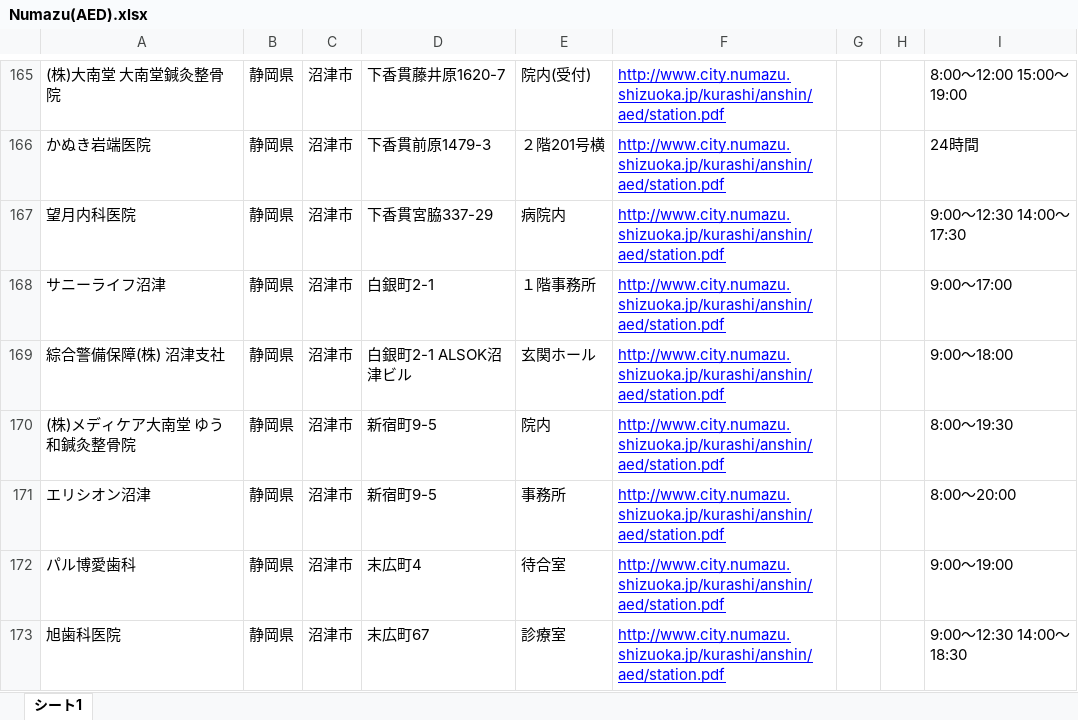
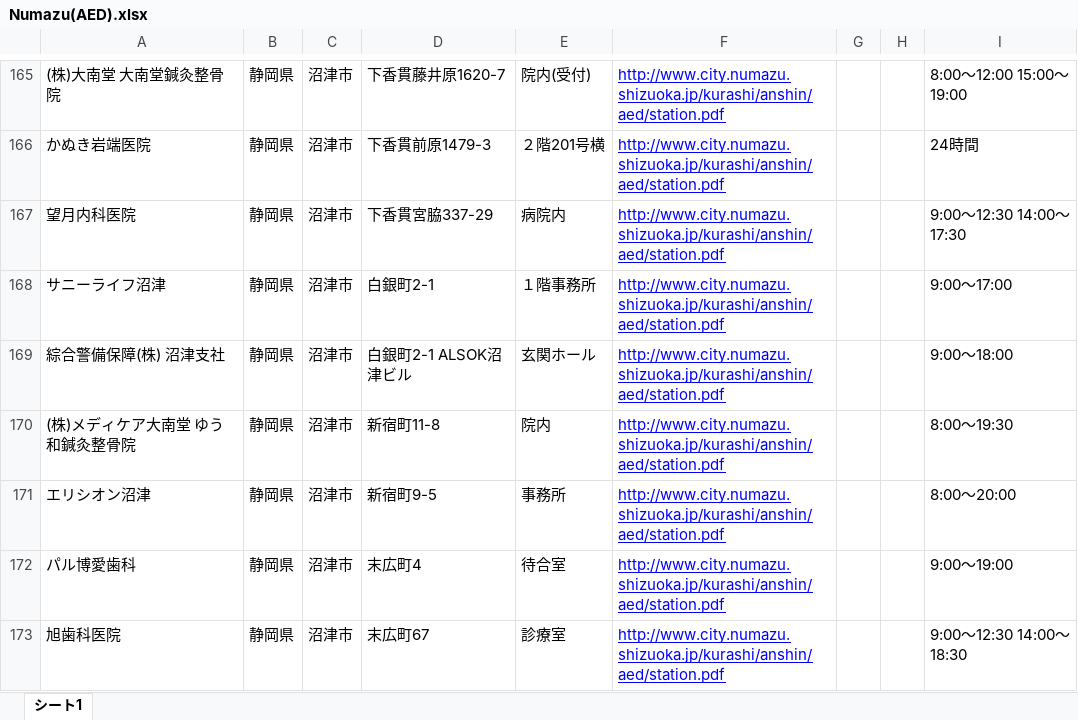
Before and after one commit to hiroyuki-ichikawa/Code4Numazu, an Excel workbook: OpenData/AED/Numazu(AED).xlsx, sheet シート1, drawn as a sheet; only a part is shown, gaps mark what is left out; values as stored, in another font and other column widths than the file's, no borders; charts and pictures not drawn; the diff covers the shown part only; the diff names each change by its address in the sheet, - before the commit and + after, or states it on an @@ line.

```diff
--- a/OpenData/AED/Numazu(AED).xlsx (sheet シート1)
+++ b/OpenData/AED/Numazu(AED).xlsx (sheet シート1)
-D170: 新宿町9-5
+D170: 新宿町11-8
```
Also changed, not shown: 14 edited cells elsewhere in this sheet, charts or pictures.
